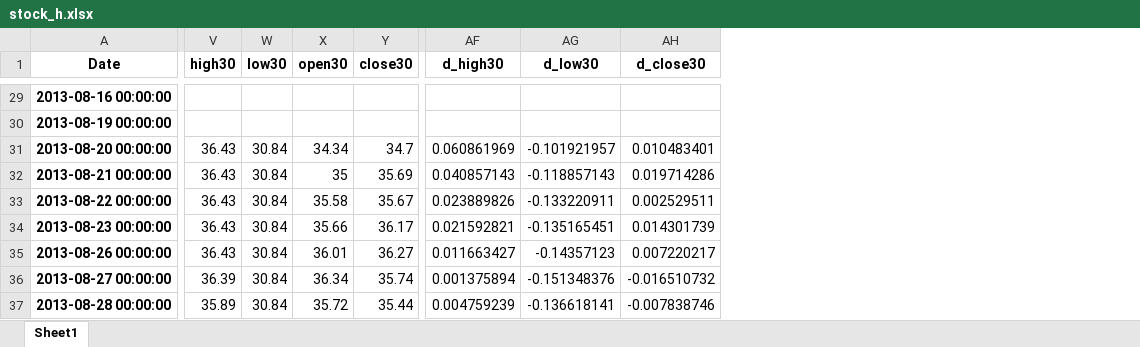
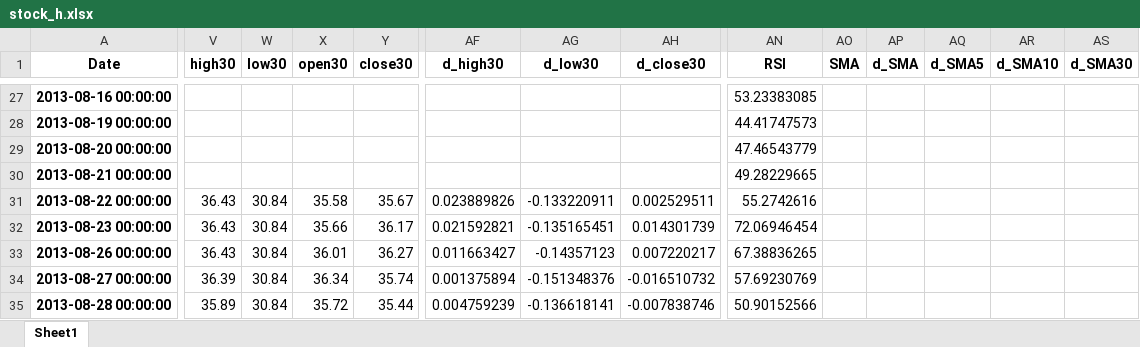
Before and after one commit to alexco869/tensorflow-stock-predict, an Excel workbook: stock_h.xlsx, sheet Sheet1, drawn as a sheet; only a part is shown, gaps mark what is left out; values as stored, in another font and other column widths than the file's, no borders; addresses are those after the commit; the diff covers the shown part only; the diff names each change by its address in the sheet, - before the commit and + after, or states it on an @@ line.

```diff
--- a/stock_h.xlsx (sheet Sheet1)
+++ b/stock_h.xlsx (sheet Sheet1)
+column AN (RSI), rows 27-35: 53.23383085 | 44.41747573 | 47.46543779 | 49.28229665 | 55.2742616 | 72.06946454 | 67.38836265 | 57.69230769 | 50.90152566
+column AO (SMA), empty
+column AP (d_SMA), empty
+column AQ (d_SMA5), empty
+column AR (d_SMA10), empty
+column AS (d_SMA30), empty
-V29:V30 (high30): 36.43
+V29:V30 (high30): (empty)
-W29:W30 (low30): 30.84
+W29:W30 (low30): (empty)
-X29 (open30): 34.34
+X29 (open30): (empty)
-Y29 (close30): 34.7
+Y29 (close30): (empty)
-AF29 (d_high30): 0.060861969
+AF29 (d_high30): (empty)
-AG29 (d_low30): -0.101921957
+AG29 (d_low30): (empty)
-AH29 (d_close30): 0.010483401
+AH29 (d_close30): (empty)
-X30 (open30): 35
+X30 (open30): (empty)
-Y30 (close30): 35.69
+Y30 (close30): (empty)
-AF30 (d_high30): 0.040857143
+AF30 (d_high30): (empty)
-AG30 (d_low30): -0.118857143
+AG30 (d_low30): (empty)
-AH30 (d_close30): 0.019714286
+AH30 (d_close30): (empty)
```
Also changed, not shown: 2 removed rows and 29 edited cells elsewhere in this sheet, 1 other file.
